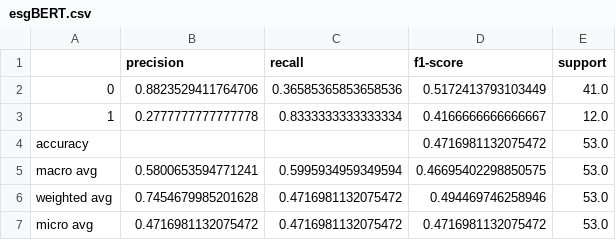
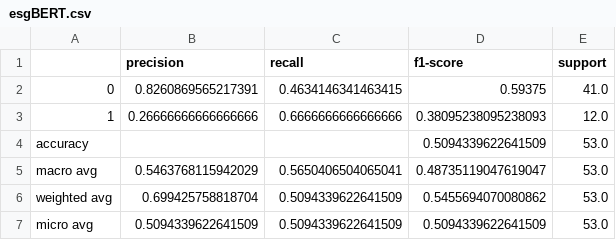
Before and after one commit to Mattia-Brt/Fine_tuning_LLM, a CSV file: results/FT-Original/esgBERT.csv, drawn as a sheet.

Commit message:
Update esgBERT.csv

```diff
--- a/results/FT-Original/esgBERT.csv
+++ b/results/FT-Original/esgBERT.csv
@@ -1,7 +1,7 @@
 ,precision,recall,f1-score,support
-0,0.8823529411764706,0.36585365853658536,0.5172413793103449,41.0
-1,0.2777777777777778,0.8333333333333334,0.4166666666666667,12.0
-accuracy,,,0.4716981132075472,53.0
-macro avg,0.5800653594771241,0.5995934959349594,0.46695402298850575,53.0
-weighted avg,0.7454679985201628,0.4716981132075472,0.494469746258946,53.0
-micro avg,0.4716981132075472,0.4716981132075472,0.4716981132075472,53.0
+0,0.8260869565217391,0.4634146341463415,0.59375,41.0
+1,0.26666666666666666,0.6666666666666666,0.38095238095238093,12.0
+accuracy,,,0.5094339622641509,53.0
+macro avg,0.5463768115942029,0.5650406504065041,0.48735119047619047,53.0
+weighted avg,0.699425758818704,0.5094339622641509,0.5455694070080862,53.0
+micro avg,0.5094339622641509,0.5094339622641509,0.5094339622641509,53.0
```
